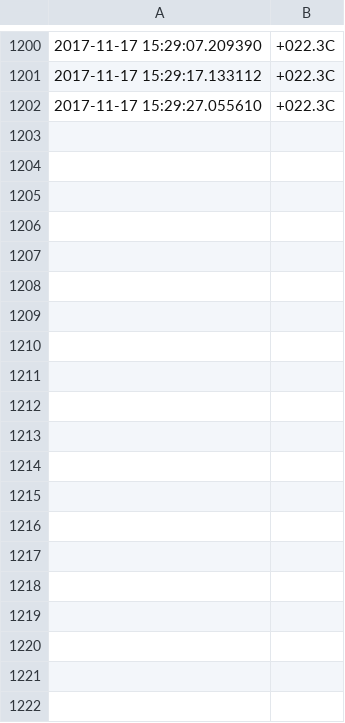
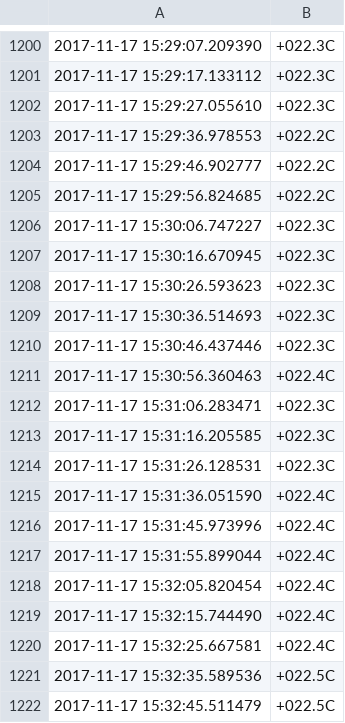
Before and after one commit to rach8cww/my-isc-work, a TSV file: python_work_RW/temperature_tests/temps.tsv, drawn as a sheet; only a part is shown, gaps mark what is left out; the diff covers the shown part only; the diff names each change by its address in the sheet, - before the commit and + after, or states it on an @@ line.

Commit message:
all

```diff
--- a/python_work_RW/temperature_tests/temps.tsv
+++ b/python_work_RW/temperature_tests/temps.tsv
+row 1203: 2017-11-17 15:29:36.978553 | +022.2C
+row 1204: 2017-11-17 15:29:46.902777 | +022.2C
+row 1205: 2017-11-17 15:29:56.824685 | +022.2C
+row 1206: 2017-11-17 15:30:06.747227 | +022.3C
+row 1207: 2017-11-17 15:30:16.670945 | +022.3C
+row 1208: 2017-11-17 15:30:26.593623 | +022.3C
+row 1209: 2017-11-17 15:30:36.514693 | +022.3C
+row 1210: 2017-11-17 15:30:46.437446 | +022.3C
+row 1211: 2017-11-17 15:30:56.360463 | +022.4C
+row 1212: 2017-11-17 15:31:06.283471 | +022.3C
+row 1213: 2017-11-17 15:31:16.205585 | +022.3C
+row 1214: 2017-11-17 15:31:26.128531 | +022.3C
+row 1215: 2017-11-17 15:31:36.051590 | +022.4C
+row 1216: 2017-11-17 15:31:45.973996 | +022.4C
+row 1217: 2017-11-17 15:31:55.899044 | +022.4C
+row 1218: 2017-11-17 15:32:05.820454 | +022.4C
+row 1219: 2017-11-17 15:32:15.744490 | +022.4C
+row 1220: 2017-11-17 15:32:25.667581 | +022.4C
+row 1221: 2017-11-17 15:32:35.589536 | +022.5C
+row 1222: 2017-11-17 15:32:45.511479 | +022.5C
```
Also changed, not shown: 19 added rows elsewhere in this file.
